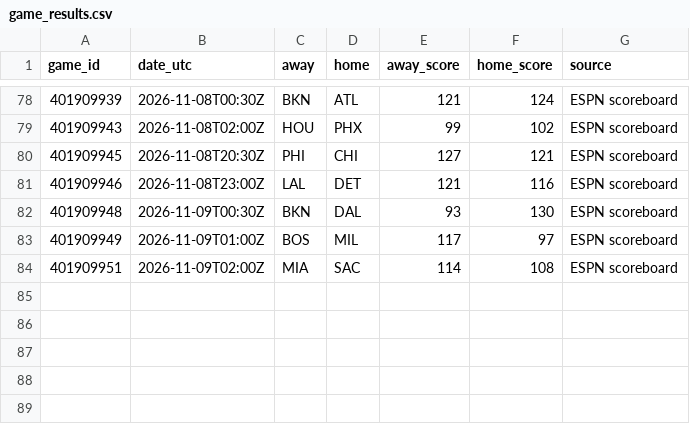
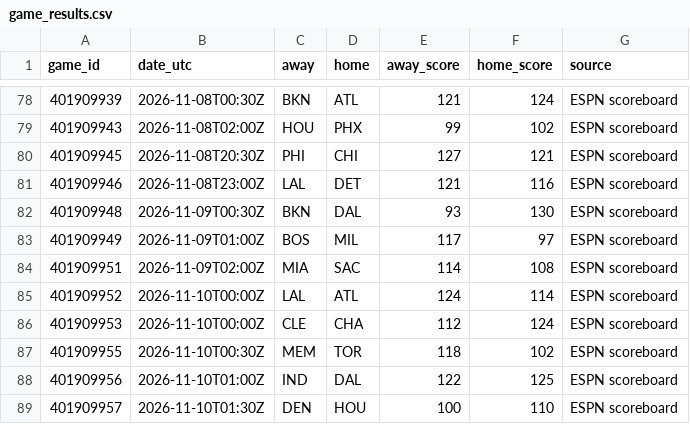
Before and after one commit to conny92-coder/Nba-edge, a CSV file: data/game_results.csv, drawn as a sheet; only a part is shown, gaps mark what is left out; the diff names each change by its address in the sheet, - before the commit and + after, or states it on an @@ line.

```diff
--- a/data/game_results.csv
+++ b/data/game_results.csv
+row 85: 401909952 | 2026-11-10T00:00Z | LAL | ATL | 124 | 114 | ESPN scoreboard
+row 86: 401909953 | 2026-11-10T00:00Z | CLE | CHA | 112 | 124 | ESPN scoreboard
+row 87: 401909955 | 2026-11-10T00:30Z | MEM | TOR | 118 | 102 | ESPN scoreboard
+row 88: 401909956 | 2026-11-10T01:00Z | IND | DAL | 122 | 125 | ESPN scoreboard
+row 89: 401909957 | 2026-11-10T01:30Z | DEN | HOU | 100 | 110 | ESPN scoreboard
```
Also changed, not shown: data/injuries.csv, data/updated_ratings.csv, 1 other file.
